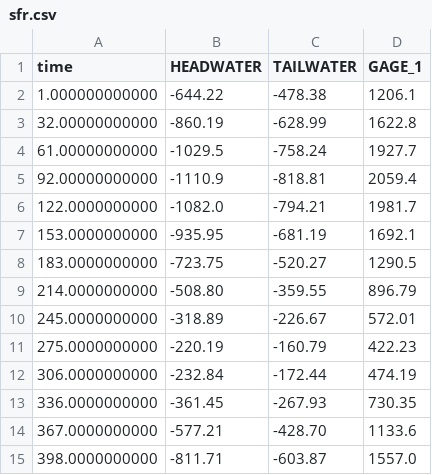
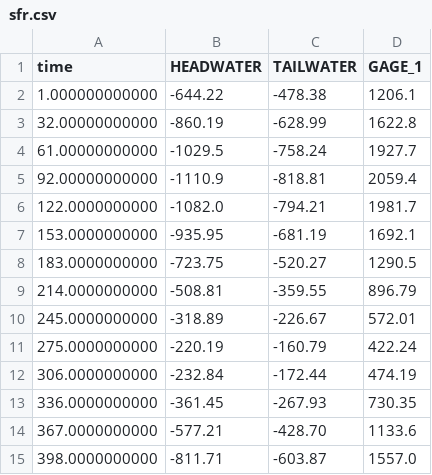
Before and after one commit to jtwhite79/mf6_pest_freyberg, a CSV file: template/sfr.csv, drawn as a sheet; only a part is shown.

```diff
--- a/template/sfr.csv
+++ b/template/sfr.csv
@@ -8,5 +8,5 @@ time,HEADWATER,TAILWATER,GAGE_1
 183.0000000000,-723.75,-520.27,1290.5
-214.0000000000,-508.80,-359.55,896.79
+214.0000000000,-508.81,-359.55,896.79
 245.0000000000,-318.89,-226.67,572.01
-275.0000000000,-220.19,-160.79,422.23
+275.0000000000,-220.19,-160.79,422.24
 306.0000000000,-232.84,-172.44,474.19
```
Also changed, not shown: 5 other files.
